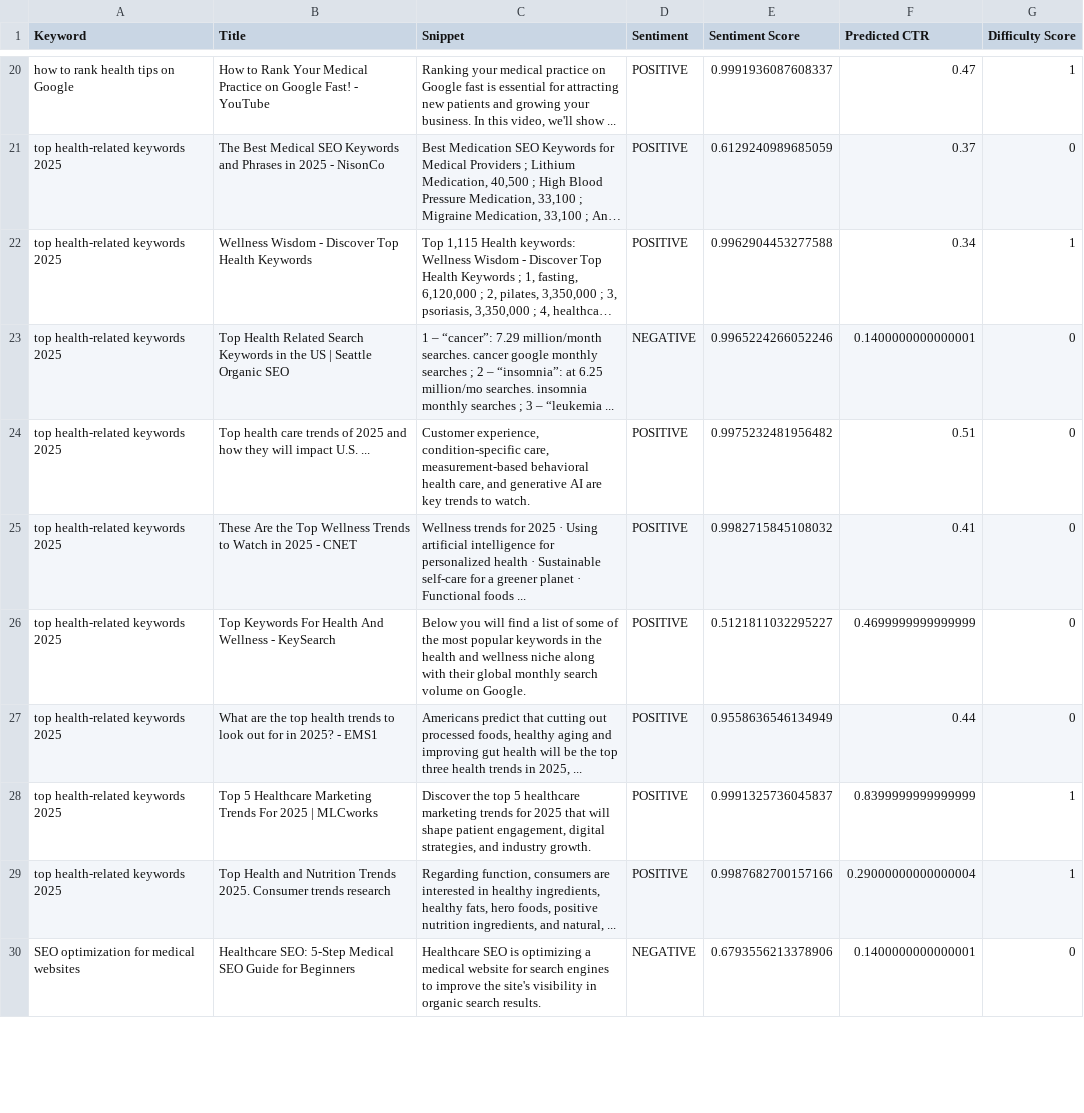
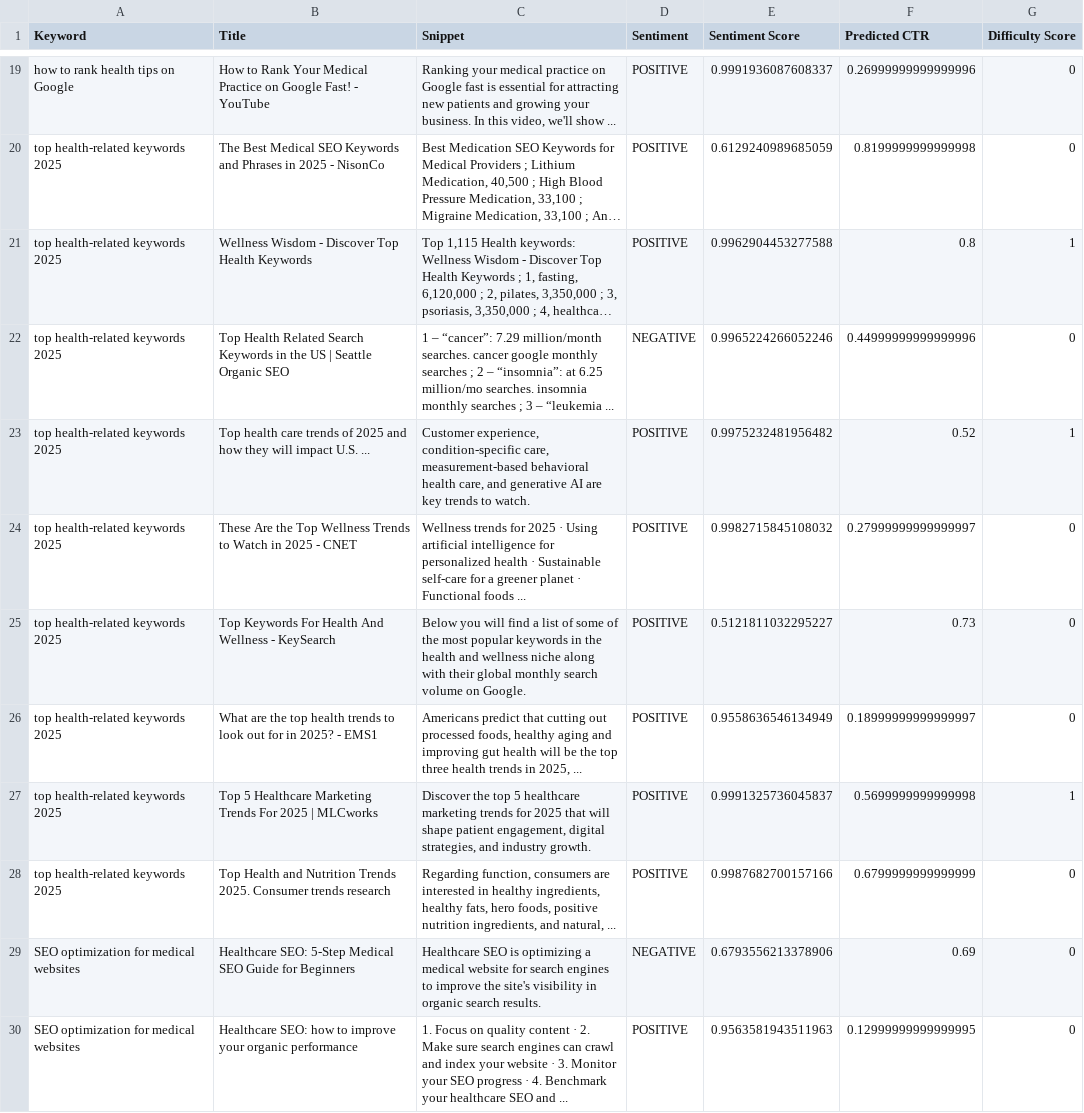
Before and after one commit to Anie0205/ViralVyapar1.0, a CSV file: seo_engine/data/seo_analysis_results.csv, drawn as a sheet; only a part is shown, gaps mark what is left out; long unchanged cells end in …; addresses are those after the commit; the diff covers the shown part only; the diff names each change by its address in the sheet, - before the commit and + after, or states it on an @@ line.

```diff
--- a/seo_engine/data/seo_analysis_results.csv
+++ b/seo_engine/data/seo_analysis_results.csv
-F19 (Predicted CTR): 0.47
+F19 (Predicted CTR): 0.26999999999999996
-G19 (Difficulty Score): 1
+G19 (Difficulty Score): 0
-F20 (Predicted CTR): 0.37
+F20 (Predicted CTR): 0.8199999999999998
-F21 (Predicted CTR): 0.34
+F21 (Predicted CTR): 0.8
-F22 (Predicted CTR): 0.1400000000000001
+F22 (Predicted CTR): 0.44999999999999996
-F23 (Predicted CTR): 0.51
+F23 (Predicted CTR): 0.52
-G23 (Difficulty Score): 0
+G23 (Difficulty Score): 1
-F24 (Predicted CTR): 0.41
+F24 (Predicted CTR): 0.27999999999999997
-F25 (Predicted CTR): 0.4699999999999999
+F25 (Predicted CTR): 0.73
-F26 (Predicted CTR): 0.44
+F26 (Predicted CTR): 0.18999999999999997
-F27 (Predicted CTR): 0.8399999999999999
+F27 (Predicted CTR): 0.5699999999999998
-F28 (Predicted CTR): 0.29000000000000004
+F28 (Predicted CTR): 0.6799999999999999
-G28 (Difficulty Score): 1
+G28 (Difficulty Score): 0
-F29 (Predicted CTR): 0.1400000000000001
+F29 (Predicted CTR): 0.69
+row 30: SEO optimization for medical websites | Healthcare SEO: how to improve your organic performance | 1. Focus on quality content · 2. Make sure search engines can crawl and index your website · 3. Monitor your SEO progress · 4. Benchmark your healthcare SEO and ... | POSITIVE | 0.9563581943511963 | 0.12999999999999995 | 0
```
Also changed, not shown: 7 added rows, 9 removed rows and 42 edited cells elsewhere in this file, 30 other files.
